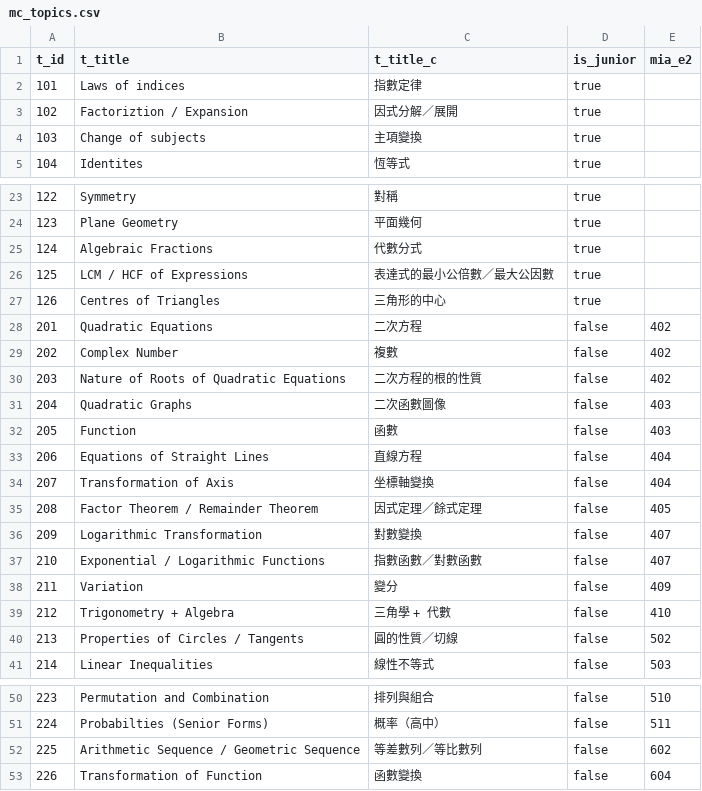
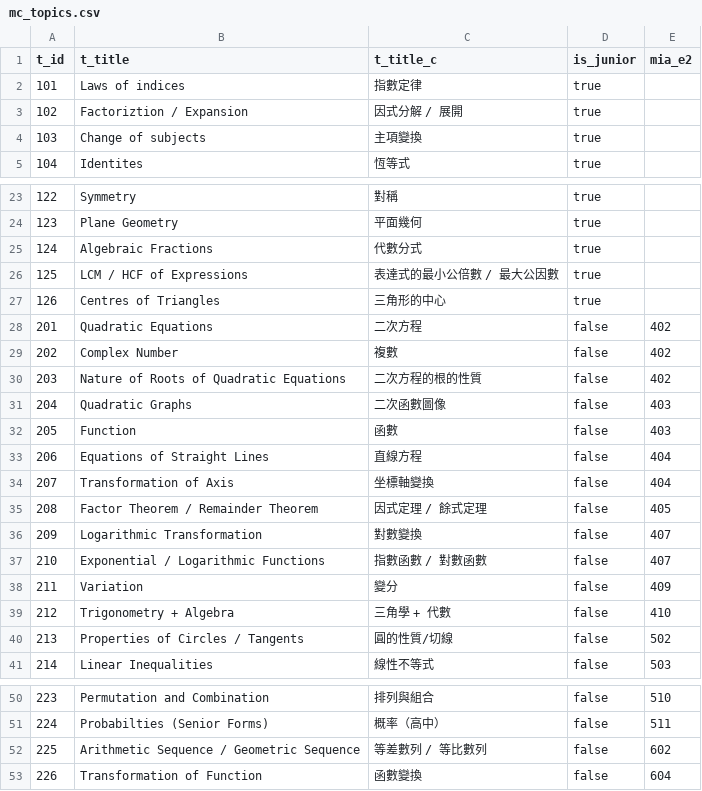
Before and after one commit to kenkoedu/mc-utilities, a CSV file: exclude/mc_topics.csv, drawn as a sheet; only a part is shown, gaps mark what is left out.

```diff
--- a/exclude/mc_topics.csv
+++ b/exclude/mc_topics.csv
@@ -2,3 +2,3 @@ t_id,t_title,t_title_c,is_junior,mia_e2
 101,Laws of indices,指數定律,true,
-102,Factoriztion / Expansion,因式分解／展開,true,
+102,Factoriztion / Expansion,因式分解 / 展開,true,
 103,Change of subjects,主項變換,true,
@@ -25,3 +25,3 @@ t_id,t_title,t_title_c,is_junior,mia_e2
 124,Algebraic Fractions,代數分式,true,
-125,LCM / HCF of Expressions,表達式的最小公倍數／最大公因數,true,
+125,LCM / HCF of Expressions,表達式的最小公倍數 / 最大公因數,true,
 126,Centres of Triangles,三角形的中心,true,
@@ -34,8 +34,8 @@ t_id,t_title,t_title_c,is_junior,mia_e2
 207,Transformation of Axis,坐標軸變換,false,404
-208,Factor Theorem / Remainder Theorem,因式定理／餘式定理,false,405
+208,Factor Theorem / Remainder Theorem,因式定理 / 餘式定理,false,405
 209,Logarithmic Transformation,對數變換,false,407
-210,Exponential / Logarithmic Functions,指數函數／對數函數,false,407
+210,Exponential / Logarithmic Functions,指數函數 / 對數函數,false,407
 211,Variation,變分,false,409
 212,Trigonometry + Algebra,三角學 + 代數,false,410
-213,Properties of Circles / Tangents,圓的性質／切線,false,502
+213,Properties of Circles / Tangents,圓的性質/切線,false,502
 214,Linear Inequalities,線性不等式,false,503
@@ -51,3 +51,3 @@ t_id,t_title,t_title_c,is_junior,mia_e2
 224,Probabilties (Senior Forms),概率（高中）,false,511
-225,Arithmetic Sequence / Geometric Sequence,等差數列／等比數列,false,602
+225,Arithmetic Sequence / Geometric Sequence,等差數列 / 等比數列,false,602
 226,Transformation of Function,函數變換,false,604
```
Also changed, not shown: 20 other files.
